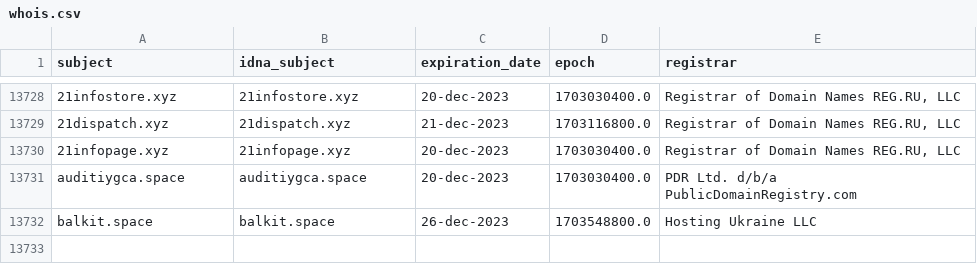
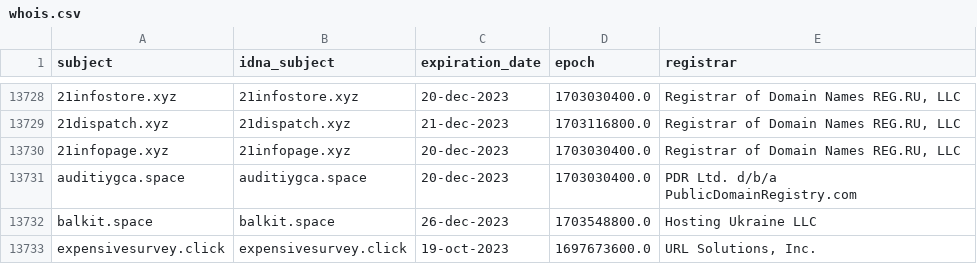
Before and after one commit to dead-hosts/KADhosts_git_azet12, a CSV file: .pyfunceble/whois.csv, drawn as a sheet; only a part is shown, gaps mark what is left out.

```diff
--- a/.pyfunceble/whois.csv
+++ b/.pyfunceble/whois.csv
@@ -13732 +13732,2 @@ auditiygca.space,auditiygca.space,20-dec-2023,1703030400.0,PDR Ltd. d/b/a Public
 balkit.space,balkit.space,26-dec-2023,1703548800.0,Hosting Ukraine LLC
+expensivesurvey.click,expensivesurvey.click,19-oct-2023,1697673600.0,"URL Solutions, Inc."
```
Also changed, not shown: 8 other files.
